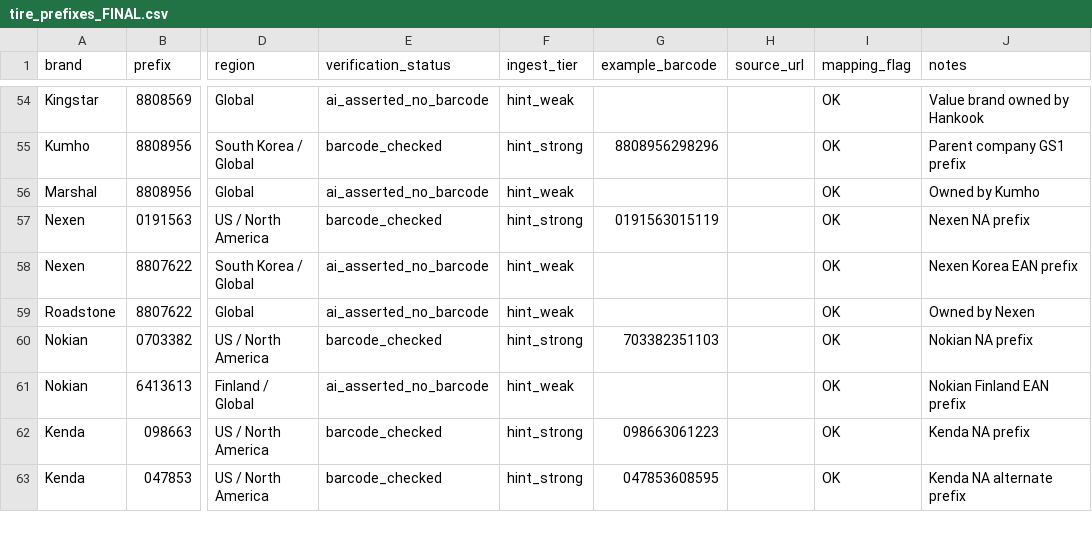
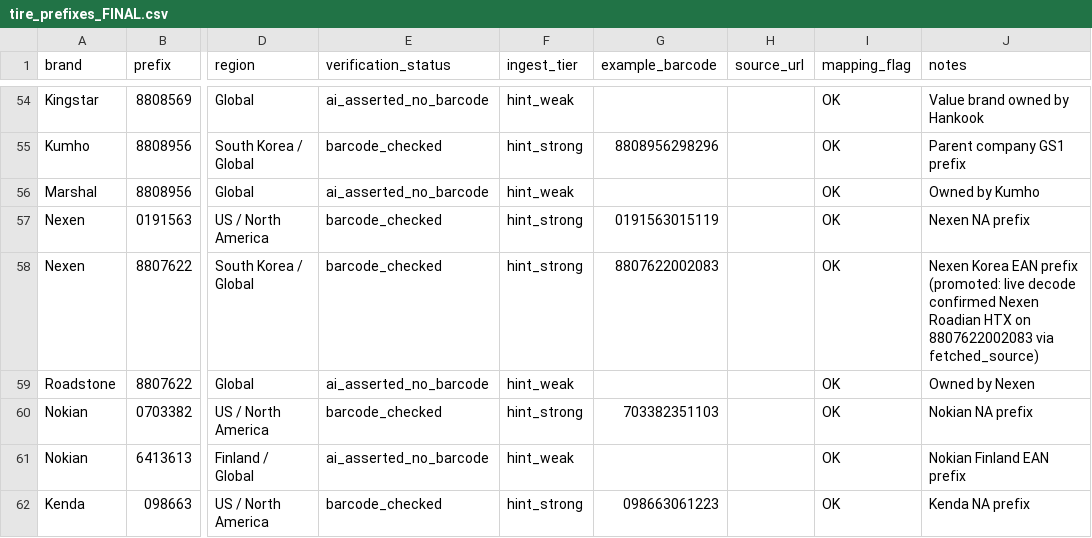
Before and after one commit to djsanti88-sudo/smart-inventory-scanner, a CSV file: tire_prefixes_FINAL.csv, drawn as a sheet; only a part is shown, gaps mark what is left out; the shorter side is filled out with more unchanged rows; the diff names each change by its address in the sheet, - before the commit and + after, or states it on an @@ line.

```diff
--- a/tire_prefixes_FINAL.csv
+++ b/tire_prefixes_FINAL.csv
-E58 (verification_status): ai_asserted_no_barcode
+E58 (verification_status): barcode_checked
-F58 (ingest_tier): hint_weak
+F58 (ingest_tier): hint_strong
-G58 (example_barcode): (empty)
+G58 (example_barcode): 8807622002083
-J58 (notes): …EAN prefix
+J58 (notes): …EAN prefix (promoted: live decode confirmed Nexen Roadian HTX on 8807622002083 via fetched_source)
```
Also changed, not shown: 2 other files.
